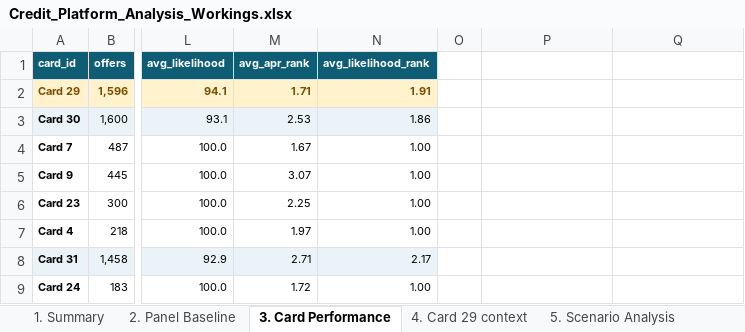
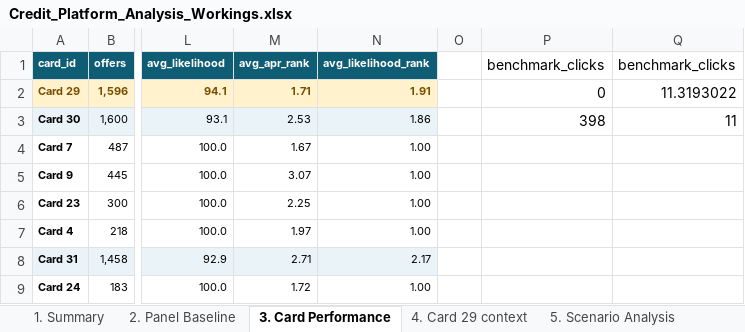
Before and after one commit to stavrosrossos/ocean_finance_analysis, an Excel workbook: outputs/final/Credit_Platform_Analysis_Workings.xlsx, sheet 3. Card Performance, drawn as a sheet; only a part is shown, gaps mark what is left out; values as stored, in another font and other column widths than the file's, no borders; charts and pictures and conditional formats and table styles not drawn; the diff names each change by its address in the sheet, - before the commit and + after, or states it on an @@ line.

```diff
--- a/outputs/final/Credit_Platform_Analysis_Workings.xlsx (sheet 3. Card Performance)
+++ b/outputs/final/Credit_Platform_Analysis_Workings.xlsx (sheet 3. Card Performance)
-P1: (empty)
+P1: benchmark_clicks
-Q1: (empty)
+Q1: benchmark_clicks
-P2 (benchmark_clicks): (empty)
+P2 (benchmark_clicks): 0
-Q2 (benchmark_clicks): (empty)
+Q2 (benchmark_clicks): 11.3193022
-P3 (benchmark_clicks): (empty)
+P3 (benchmark_clicks): 398
-Q3 (benchmark_clicks): (empty)
+Q3 (benchmark_clicks): 11
```
Also changed, not shown: sheet 6. Sensitivity, charts or pictures, 7 other files.
